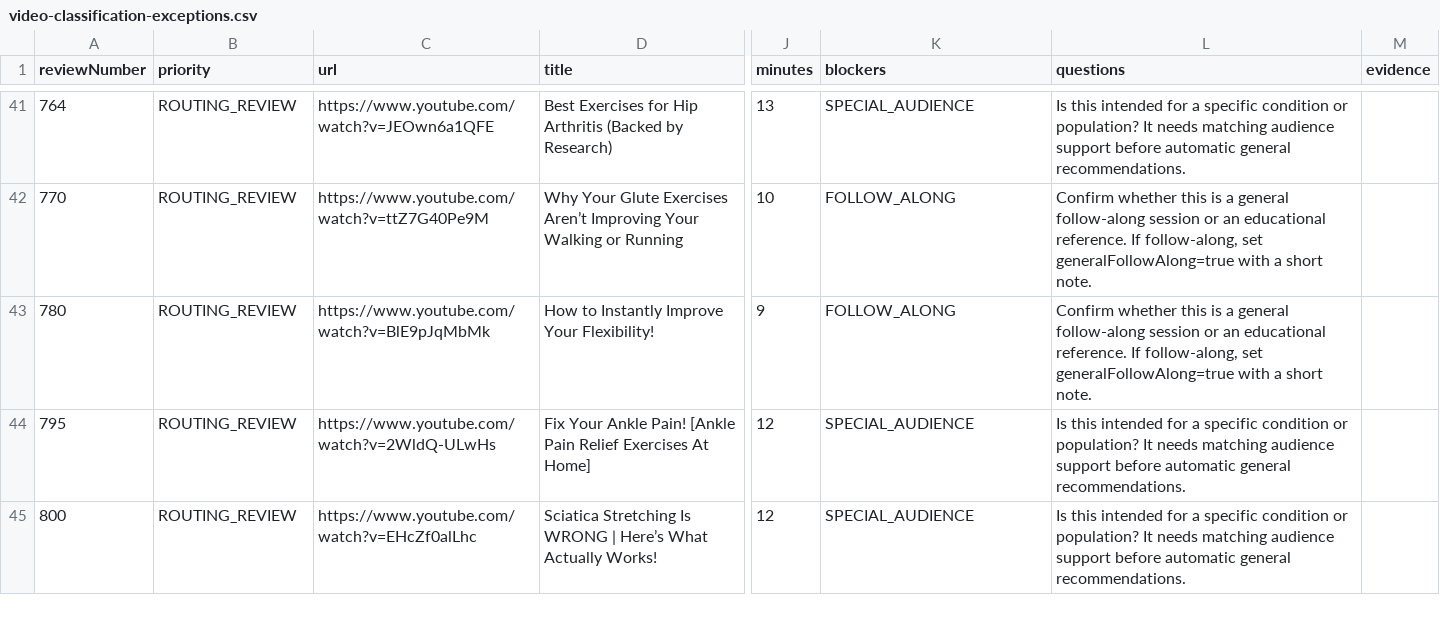
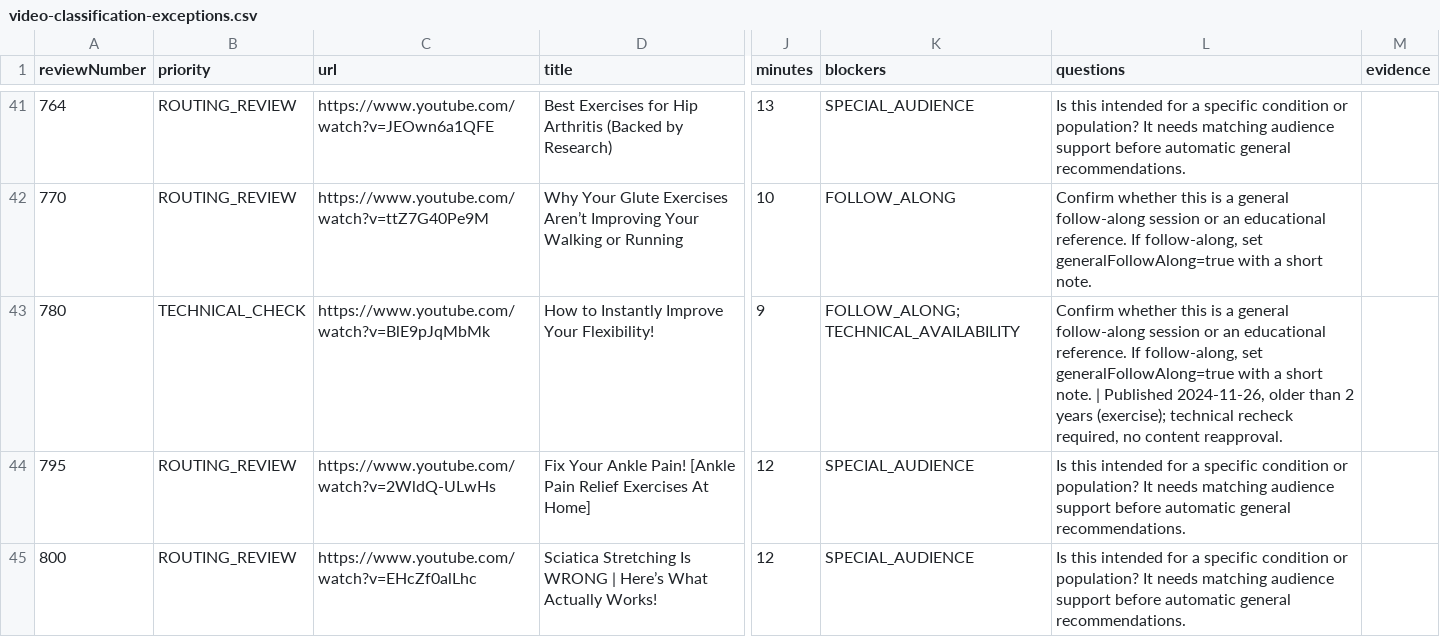
Before and after one commit to Jackstevros/pom-video-feed, a CSV file: video-classification-exceptions.csv, drawn as a sheet; only a part is shown, gaps mark what is left out; the diff names each change by its address in the sheet, - before the commit and + after, or states it on an @@ line.

Commit message:
Publish approved video feed (2da22d5)

```diff
--- a/video-classification-exceptions.csv
+++ b/video-classification-exceptions.csv
-B43 (priority): ROUTING_REVIEW
+B43 (priority): TECHNICAL_CHECK
-K43 (blockers): FOLLOW_ALONG
+K43 (blockers): FOLLOW_ALONG; TECHNICAL_AVAILABILITY
-L43 (questions): …short note.
+L43 (questions): …short note. | Published 2024-11-26, older than 2 years (exercise); technical recheck required, no content reapproval.
```
Also changed, not shown: 9 other files.
